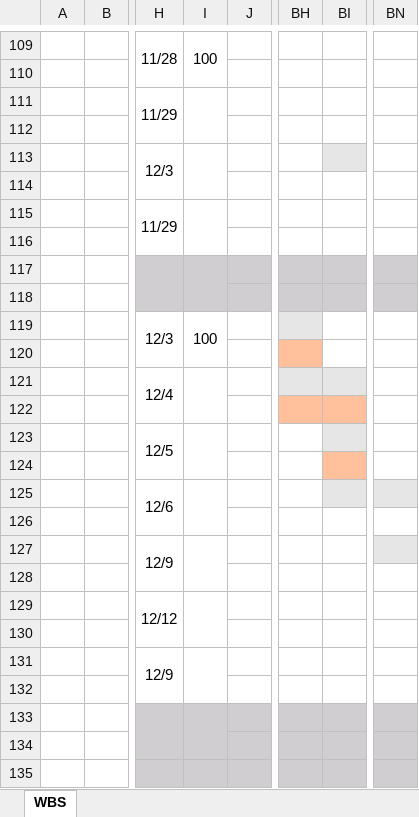
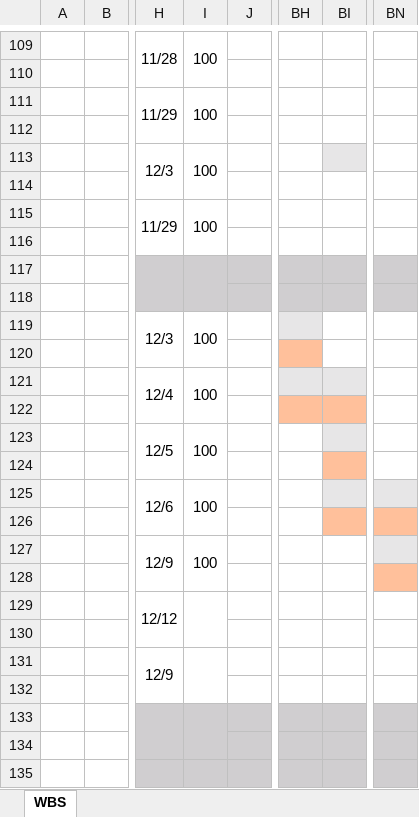
Before and after one commit to HarukaMatano/digital-ojt-development-cause-DroneInventorySystem, an Excel workbook: docs/【DIGITAL OJT】WBS.xlsx, sheet WBS, drawn as a sheet; only a part is shown, gaps mark what is left out; values as stored, in another font and other column widths than the file's, no borders; conditional formats not drawn; the diff names each change by its address in the sheet, - before the commit and + after, or states it on an @@ line.

```diff
--- a/docs/【DIGITAL OJT】WBS.xlsx (sheet WBS)
+++ b/docs/【DIGITAL OJT】WBS.xlsx (sheet WBS)
-I111: (empty)
+I111: 100
-I113: (empty)
+I113: 100
-I115: (empty)
+I115: 100
-I121: (empty)
+I121: 100
-I123: (empty)
+I123: 100
-I125: (empty)
+I125: 100
-BI126 fill: none
+BI126 fill: #FFC09B
-BN126 fill: none
+BN126 fill: #FFC09B
-I127: (empty)
+I127: 100
-BN128 fill: none
+BN128 fill: #FFC09B
```
Also changed, not shown: docs/試験項目書兼結果報告書/試験項目書兼結果報告書(在庫センター情報画面)2.xlsx, 4 other files.
